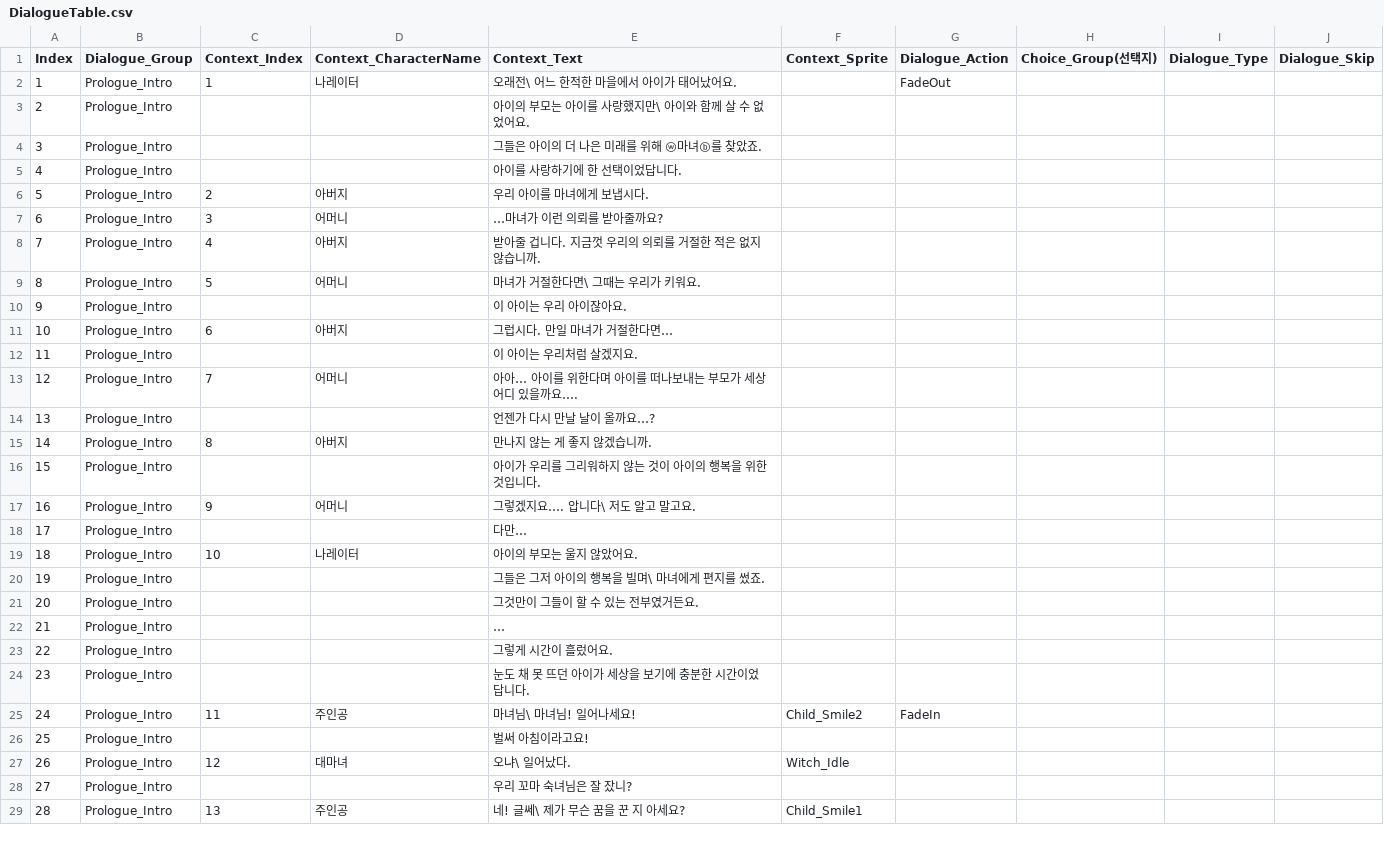
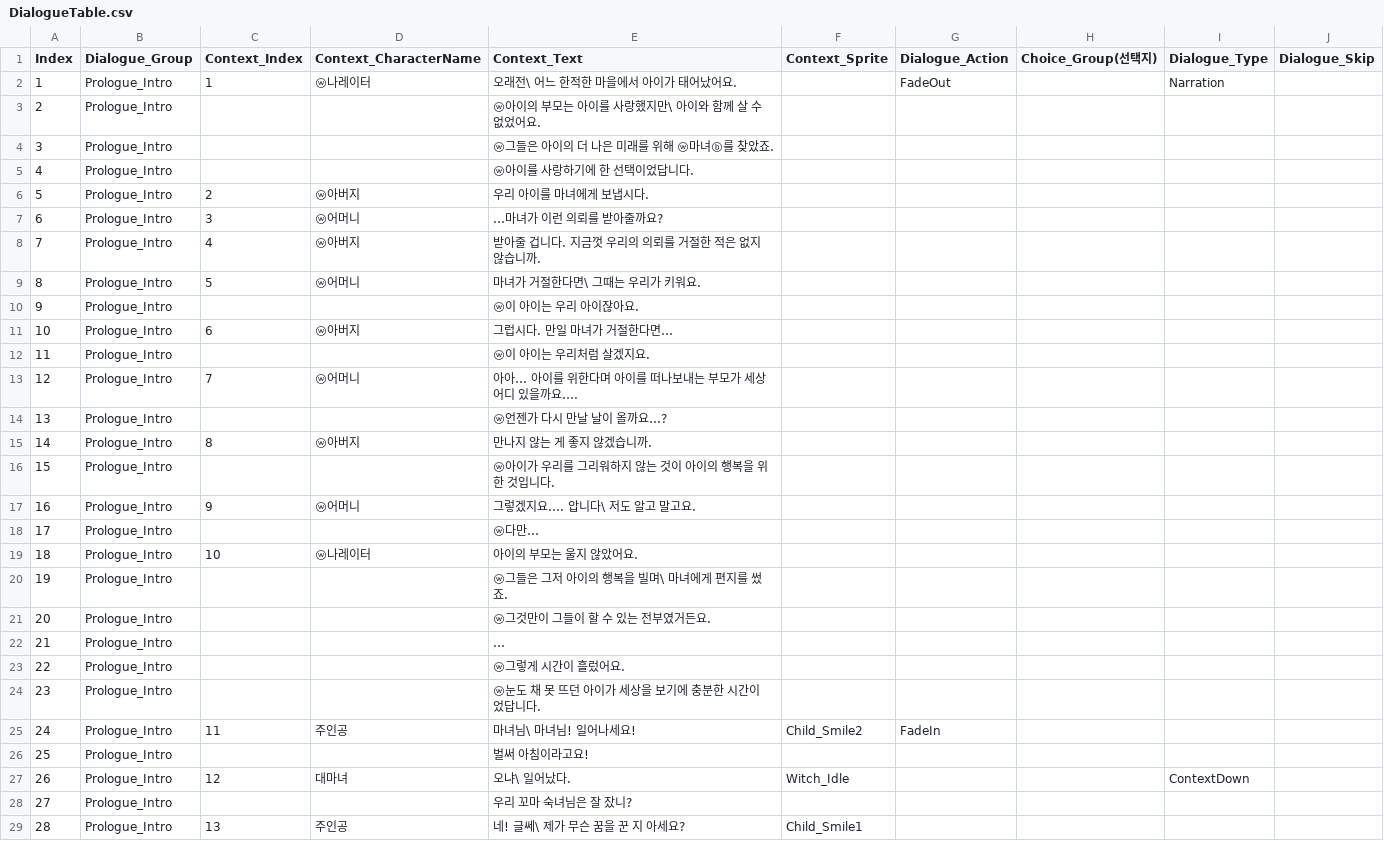
Before and after one commit to ILHWANK/Project-LWC, a CSV file: Assets/Resources/DataTable/DialogueTable.csv, drawn as a sheet; only a part is shown; the diff covers the shown part only.

```diff
--- a/Assets/Resources/DataTable/DialogueTable.csv
+++ b/Assets/Resources/DataTable/DialogueTable.csv
@@ -1,28 +1,28 @@
 Index,Dialogue_Group,Context_Index,Context_CharacterName,Context_Text,Context_Sprite,Dialogue_Action,Choice_Group(선택지),Dialogue_Type,Dialogue_Skip
-1,Prologue_Intro,1,나레이터,오래전\ 어느 한적한 마을에서 아이가 태어났어요.,,FadeOut,,,
-2,Prologue_Intro,,,아이의 부모는 아이를 사랑했지만\ 아이와 함께 살 수 없었어요.,,,,,
-3,Prologue_Intro,,,그들은 아이의 더 나은 미래를 위해 ⓦ마녀ⓑ를 찾았죠.,,,,,
-4,Prologue_Intro,,,아이를 사랑하기에 한 선택이었답니다.,,,,,
-5,Prologue_Intro,2,아버지,우리 아이를 마녀에게 보냅시다.,,,,,
-6,Prologue_Intro,3,어머니,…마녀가 이런 의뢰를 받아줄까요?,,,,,
-7,Prologue_Intro,4,아버지,받아줄 겁니다. 지금껏 우리의 의뢰를 거절한 적은 없지 않습니까.,,,,,
-8,Prologue_Intro,5,어머니,마녀가 거절한다면\ 그때는 우리가 키워요.,,,,,
-9,Prologue_Intro,,,이 아이는 우리 아이잖아요.,,,,,
-10,Prologue_Intro,6,아버지,그럽시다. 만일 마녀가 거절한다면…,,,,,
-11,Prologue_Intro,,,이 아이는 우리처럼 살겠지요.,,,,,
-12,Prologue_Intro,7,어머니,아아… 아이를 위한다며 아이를 떠나보내는 부모가 세상 어디 있을까요….,,,,,
-13,Prologue_Intro,,,언젠가 다시 만날 날이 올까요…?,,,,,
-14,Prologue_Intro,8,아버지,만나지 않는 게 좋지 않겠습니까.,,,,,
-15,Prologue_Intro,,,아이가 우리를 그리워하지 않는 것이 아이의 행복을 위한 것입니다.,,,,,
-16,Prologue_Intro,9,어머니,그렇겠지요…. 압니다\ 저도 알고 말고요.,,,,,
-17,Prologue_Intro,,,다만…,,,,,
-18,Prologue_Intro,10,나레이터,아이의 부모는 울지 않았어요.,,,,,
-19,Prologue_Intro,,,그들은 그저 아이의 행복을 빌며\ 마녀에게 편지를 썼죠.,,,,,
-20,Prologue_Intro,,,그것만이 그들이 할 수 있는 전부였거든요.,,,,,
+1,Prologue_Intro,1,ⓦ나레이터,오래전\ 어느 한적한 마을에서 아이가 태어났어요.,,FadeOut,,Narration,
+2,Prologue_Intro,,,ⓦ아이의 부모는 아이를 사랑했지만\ 아이와 함께 살 수 없었어요.,,,,,
+3,Prologue_Intro,,,ⓦ그들은 아이의 더 나은 미래를 위해 ⓦ마녀ⓑ를 찾았죠.,,,,,
+4,Prologue_Intro,,,ⓦ아이를 사랑하기에 한 선택이었답니다.,,,,,
+5,Prologue_Intro,2,ⓦ아버지,우리 아이를 마녀에게 보냅시다.,,,,,
+6,Prologue_Intro,3,ⓦ어머니,…마녀가 이런 의뢰를 받아줄까요?,,,,,
+7,Prologue_Intro,4,ⓦ아버지,받아줄 겁니다. 지금껏 우리의 의뢰를 거절한 적은 없지 않습니까.,,,,,
+8,Prologue_Intro,5,ⓦ어머니,마녀가 거절한다면\ 그때는 우리가 키워요.,,,,,
+9,Prologue_Intro,,,ⓦ이 아이는 우리 아이잖아요.,,,,,
+10,Prologue_Intro,6,ⓦ아버지,그럽시다. 만일 마녀가 거절한다면…,,,,,
+11,Prologue_Intro,,,ⓦ이 아이는 우리처럼 살겠지요.,,,,,
+12,Prologue_Intro,7,ⓦ어머니,아아… 아이를 위한다며 아이를 떠나보내는 부모가 세상 어디 있을까요….,,,,,
+13,Prologue_Intro,,,ⓦ언젠가 다시 만날 날이 올까요…?,,,,,
+14,Prologue_Intro,8,ⓦ아버지,만나지 않는 게 좋지 않겠습니까.,,,,,
+15,Prologue_Intro,,,ⓦ아이가 우리를 그리워하지 않는 것이 아이의 행복을 위한 것입니다.,,,,,
+16,Prologue_Intro,9,ⓦ어머니,그렇겠지요…. 압니다\ 저도 알고 말고요.,,,,,
+17,Prologue_Intro,,,ⓦ다만…,,,,,
+18,Prologue_Intro,10,ⓦ나레이터,아이의 부모는 울지 않았어요.,,,,,
+19,Prologue_Intro,,,ⓦ그들은 그저 아이의 행복을 빌며\ 마녀에게 편지를 썼죠.,,,,,
+20,Prologue_Intro,,,ⓦ그것만이 그들이 할 수 있는 전부였거든요.,,,,,
 21,Prologue_Intro,,,…,,,,,
-22,Prologue_Intro,,,그렇게 시간이 흘렀어요.,,,,,
-23,Prologue_Intro,,,눈도 채 못 뜨던 아이가 세상을 보기에 충분한 시간이었답니다.,,,,,
+22,Prologue_Intro,,,ⓦ그렇게 시간이 흘렀어요.,,,,,
+23,Prologue_Intro,,,ⓦ눈도 채 못 뜨던 아이가 세상을 보기에 충분한 시간이었답니다.,,,,,
 24,Prologue_Intro,11,주인공,마녀님\ 마녀님! 일어나세요!,Child_Smile2,FadeIn,,,
 25,Prologue_Intro,,,벌써 아침이라고요!,,,,,
-26,Prologue_Intro,12,대마녀,오냐\ 일어났다.,Witch_Idle,,,,
+26,Prologue_Intro,12,대마녀,오냐\ 일어났다.,Witch_Idle,,,ContextDown,
 27,Prologue_Intro,,,우리 꼬마 숙녀님은 잘 잤니?,,,,,
```
Also changed, not shown: 9 edited cells elsewhere in this file, 3 other files.
